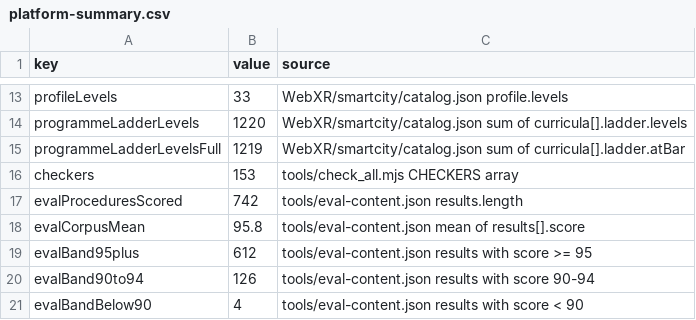
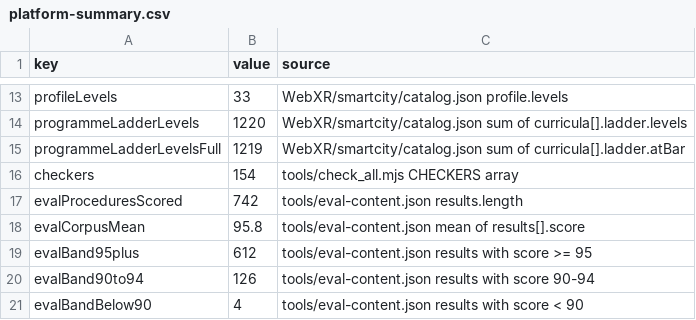
Before and after one commit to AGIFutureFoundation/vr-safety-training, a CSV file: docs/investor/platform-summary.csv, drawn as a sheet; only a part is shown, gaps mark what is left out.

```diff
--- a/docs/investor/platform-summary.csv
+++ b/docs/investor/platform-summary.csv
@@ -15,3 +15,3 @@ programmeLadderLevels,1220,WebXR/smartcity/catalog.json sum of curricula[].ladde
 programmeLadderLevelsFull,1219,WebXR/smartcity/catalog.json sum of curricula[].ladder.atBar
-checkers,153,tools/check_all.mjs CHECKERS array
+checkers,154,tools/check_all.mjs CHECKERS array
 evalProceduresScored,742,tools/eval-content.json results.length
```
Also changed, not shown: 17 other files.
